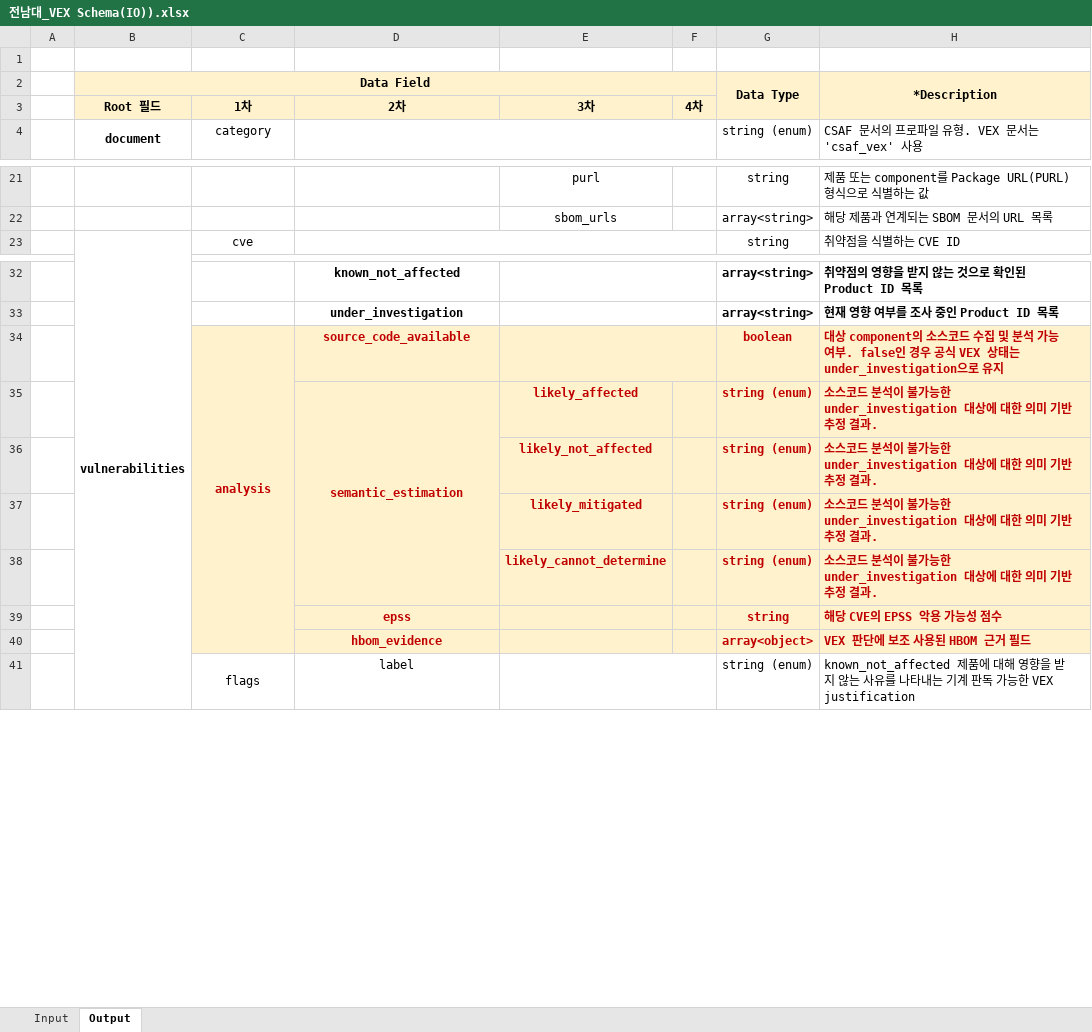
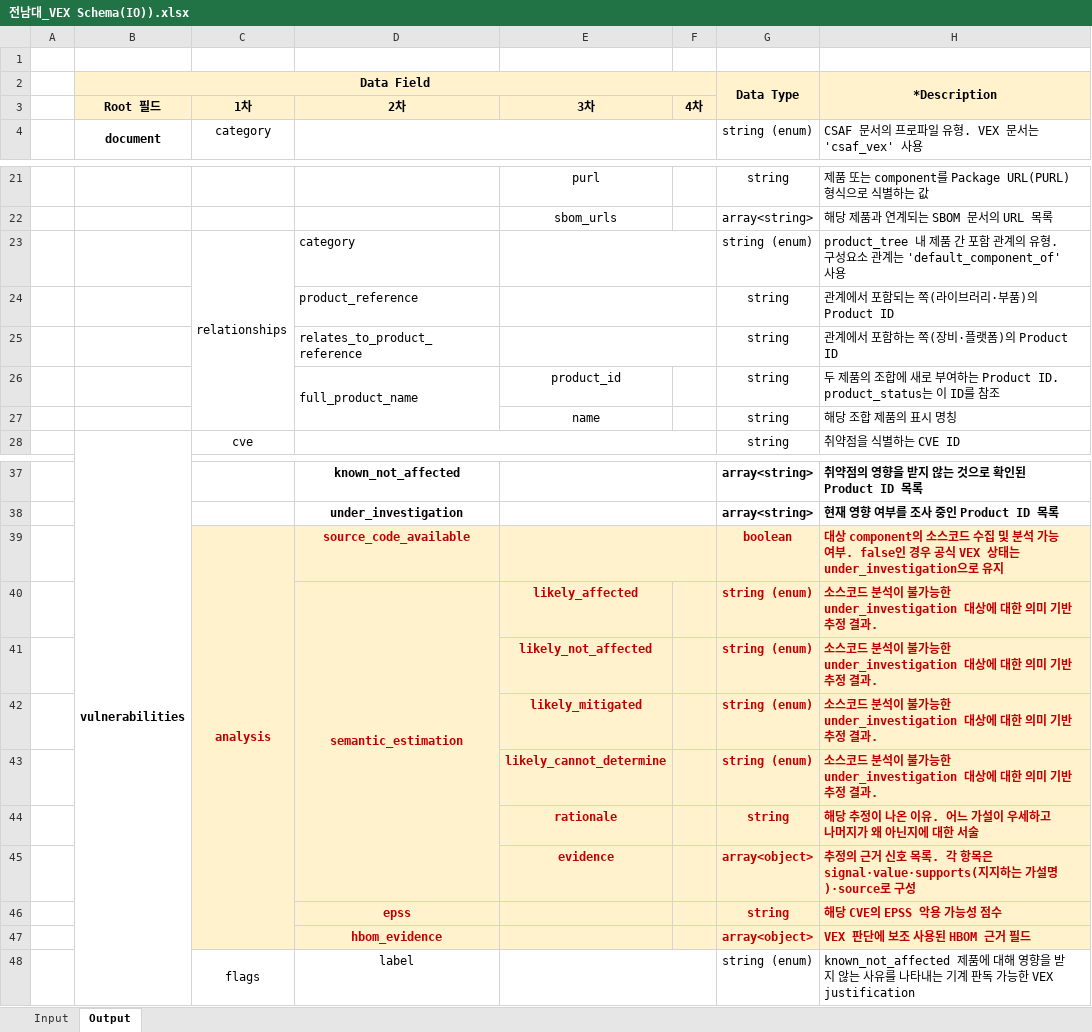
Before and after one commit to kakyung98/ics-vex-dashboard, an Excel workbook: 전남대_VEX Schema(IO)).xlsx, sheet Output, drawn as a sheet; only a part is shown, gaps mark what is left out; values as stored, in another font and other column widths than the file's, no borders; addresses are those after the commit; the diff names each change by its address in the sheet, - before the commit and + after, or states it on an @@ line.

```diff
--- a/전남대_VEX Schema(IO)).xlsx (sheet Output)
+++ b/전남대_VEX Schema(IO)).xlsx (sheet Output)
-C2:F2 fill: #FFF2CC
+C2:F2 fill: none
-G3:H3 fill: #FFF2CC
+G3:H3 fill: none
+row 23:  |  | relationships | category |  |  | string (enum) | product_tree 내 제품 간 포함 관계의 유형. 구성요소 관계는 'default_component_of' 사용
+row 24:  |  |  | product_reference |  |  | string | 관계에서 포함되는 쪽(라이브러리·부품)의 Product ID
+row 25:  |  |  | relates_to_product_reference |  |  | string | 관계에서 포함하는 쪽(장비·플랫폼)의 Product ID
+row 26:  |  |  | full_product_name | product_id |  | string | 두 제품의 조합에 새로 부여하는 Product ID. product_status는 이 ID를 참조
+row 27:  |  |  |  | name |  | string | 해당 조합 제품의 표시 명칭
-F39 fill: #FFF2CC
+F39 fill: none
-C40 fill: #FFF2CC
+C40 fill: none
-C41:D43 fill: #FFF2CC
+C41:D43 fill: none
+row 44:  |  |  |  | rationale |  | string | 해당 추정이 나온 이유. 어느 가설이 우세하고 나머지가 왜 아닌지에 대한 서술
+row 45:  |  |  |  | evidence |  | array<object> | 추정의 근거 신호 목록. 각 항목은 signal·value·supports(지지하는 가설명)·source로 구성
-C46:C47 fill: #FFF2CC
+C46:C47 fill: none
```
Also changed, not shown: sheet Input, 6 other files.
